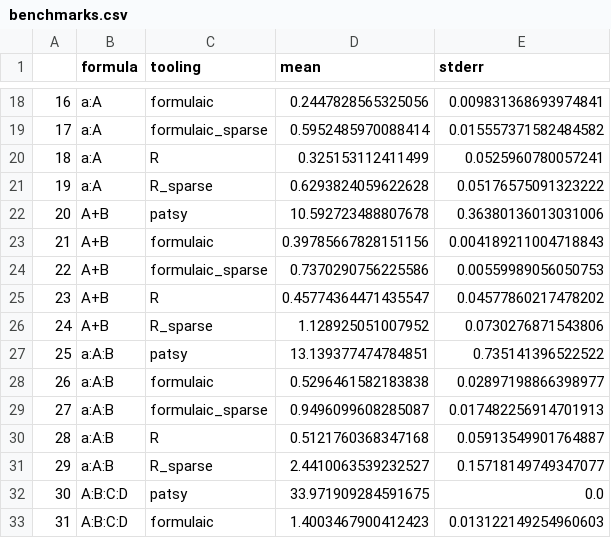
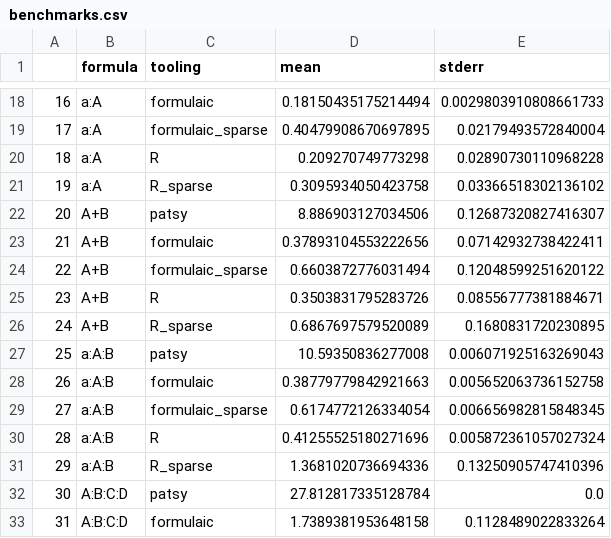
Before and after one commit to matthewwardrop/formulaic, a CSV file: benchmarks/benchmarks.csv, drawn as a sheet; only a part is shown, gaps mark what is left out; the diff covers the shown part only.

```diff
--- a/benchmarks/benchmarks.csv
+++ b/benchmarks/benchmarks.csv
@@ -18,16 +18,16 @@
-16,a:A,formulaic,0.2447828565325056,0.009831368693974841
-17,a:A,formulaic_sparse,0.5952485970088414,0.015557371582484582
-18,a:A,R,0.325153112411499,0.0525960780057241
-19,a:A,R_sparse,0.6293824059622628,0.05176575091323222
-20,A+B,patsy,10.592723488807678,0.36380136013031006
-21,A+B,formulaic,0.39785667828151156,0.004189211004718843
-22,A+B,formulaic_sparse,0.7370290756225586,0.00559989056050753
-23,A+B,R,0.45774364471435547,0.04577860217478202
-24,A+B,R_sparse,1.128925051007952,0.0730276871543806
-25,a:A:B,patsy,13.139377474784851,0.735141396522522
-26,a:A:B,formulaic,0.5296461582183838,0.02897198866398977
-27,a:A:B,formulaic_sparse,0.9496099608285087,0.017482256914701913
-28,a:A:B,R,0.5121760368347168,0.05913549901764887
-29,a:A:B,R_sparse,2.4410063539232527,0.15718149749347077
-30,A:B:C:D,patsy,33.971909284591675,0.0
-31,A:B:C:D,formulaic,1.4003467900412423,0.013122149254960603
+16,a:A,formulaic,0.18150435175214494,0.0029803910808661733
+17,a:A,formulaic_sparse,0.40479908670697895,0.02179493572840004
+18,a:A,R,0.209270749773298,0.02890730110968228
+19,a:A,R_sparse,0.3095934050423758,0.03366518302136102
+20,A+B,patsy,8.886903127034506,0.12687320827416307
+21,A+B,formulaic,0.37893104553222656,0.07142932738422411
+22,A+B,formulaic_sparse,0.6603872776031494,0.12048599251620122
+23,A+B,R,0.3503831795283726,0.08556777381884671
+24,A+B,R_sparse,0.6867697579520089,0.1680831720230895
+25,a:A:B,patsy,10.59350836277008,0.006071925163269043
+26,a:A:B,formulaic,0.38779779842921663,0.005652063736152758
+27,a:A:B,formulaic_sparse,0.6174772126334054,0.006656982815848345
+28,a:A:B,R,0.41255525180271696,0.005872361057027324
+29,a:A:B,R_sparse,1.3681020736694336,0.13250905747410396
+30,A:B:C:D,patsy,27.812817335128784,0.0
+31,A:B:C:D,formulaic,1.7389381953648158,0.1128489022833264
```
Also changed, not shown: 56 edited cells elsewhere in this file, 3 other files.
